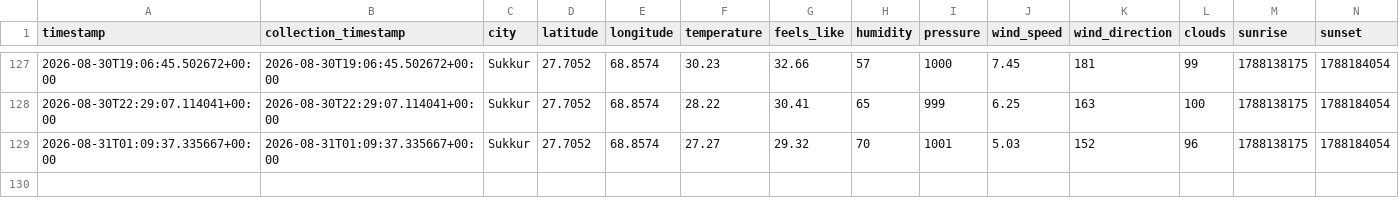
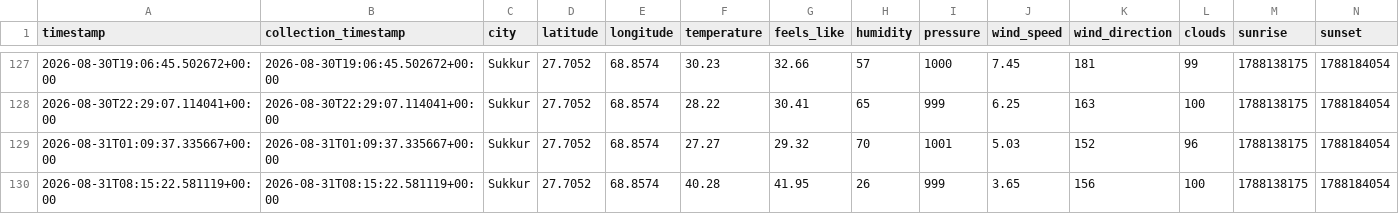
Before and after one commit to mrmushtaq/AQI-Prediction-Pipeline, a CSV file: data/processed/aqi_dataset.csv, drawn as a sheet; only a part is shown, gaps mark what is left out; rows hold the shown columns only; the diff names each change by its address in the sheet, - before the commit and + after, or states it on an @@ line.

```diff
--- a/data/processed/aqi_dataset.csv
+++ b/data/processed/aqi_dataset.csv
+row 130: 2026-08-31T08:15:22.581119+00:00 | 2026-08-31T08:15:22.581119+00:00 | Sukkur | 27.7052 | 68.8574 | 40.28 | 41.95 | 26 | 999 | 3.65 | 156 | 100 | 1788138175 | 1788184054
```
Also changed, not shown: 1 other file.
